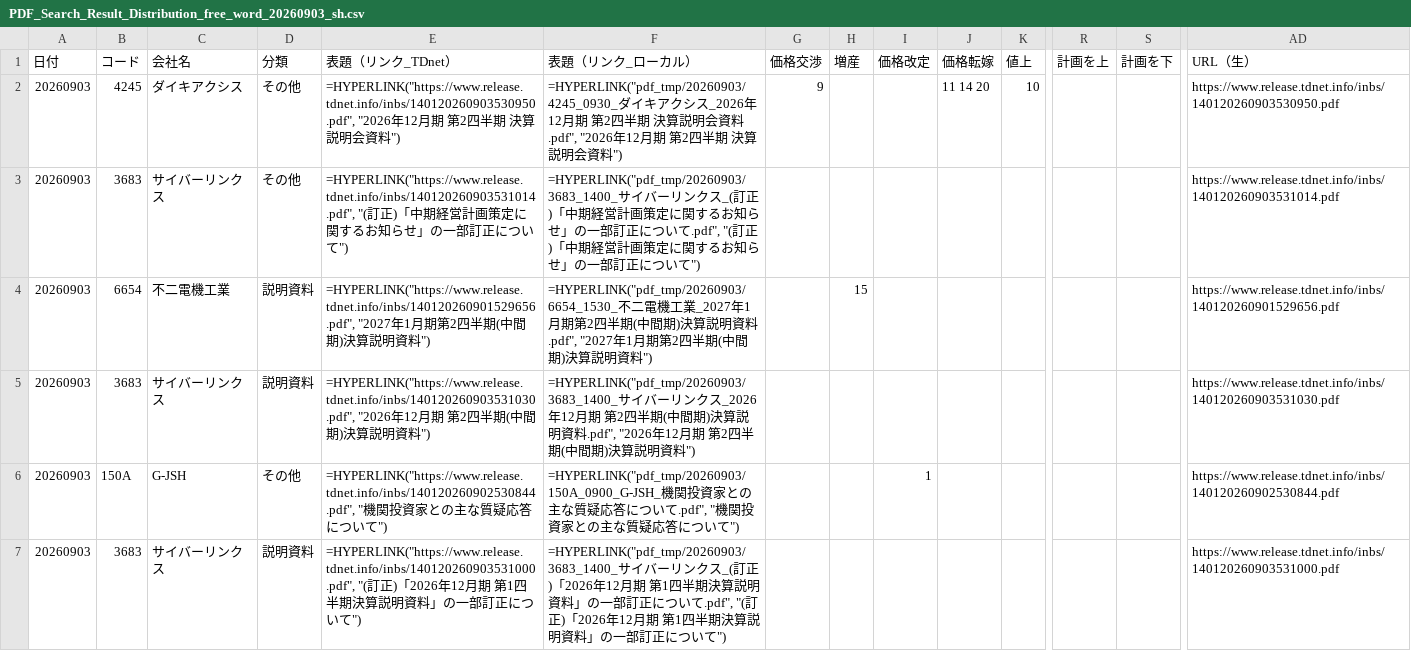
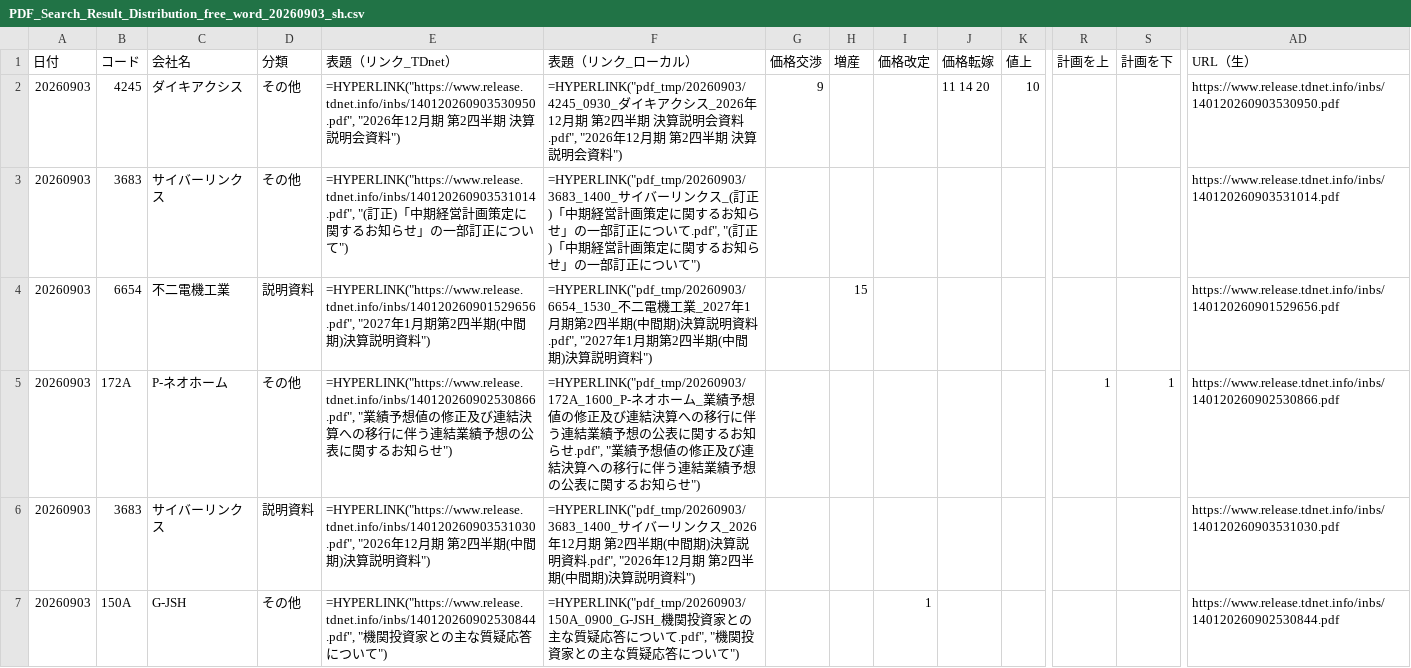
Before and after one commit to onokazu777/tdnet-viewer, a CSV file: data/search/PDF_Search_Result_Distribution_free_word_20260903_sh.csv, drawn as a sheet; only a part is shown, gaps mark what is left out; the shorter side is filled out with more unchanged rows; rows hold the shown columns only; the diff covers the shown part only; the diff names each change by its address in the sheet, - before the commit and + after, or states it on an @@ line.

```diff
--- a/data/search/PDF_Search_Result_Distribution_free_word_20260903_sh.csv
+++ b/data/search/PDF_Search_Result_Distribution_free_word_20260903_sh.csv
+row 5: 20260903 | 172A | P-ネオホーム | その他 | =HYPERLINK("https://www.release.tdnet.info/inbs/140120260902530866.pdf", "業績予想値の修正及び連結決算への移行に伴う連結業績予想の公表に関するお知らせ") | =HYPERLINK("pdf_tmp/20260903/172A_1600_P-ネオホーム_業績予想値の修正及び連結決算への移行に伴う連結業績予想の公表に関するお知らせ.pdf", "業績予想値の修正及び連結決算への移行に伴う連結業績予想の公表に関するお知らせ") |  |  |  |  |  | 1 | 1 | https://www.release.tdnet.info/inbs/140120260902530866.pdf
```
Also changed, not shown: 2 added rows elsewhere in this file, data/search/Analysis_Hits_free_word_20260903.csv, 4 other files.
